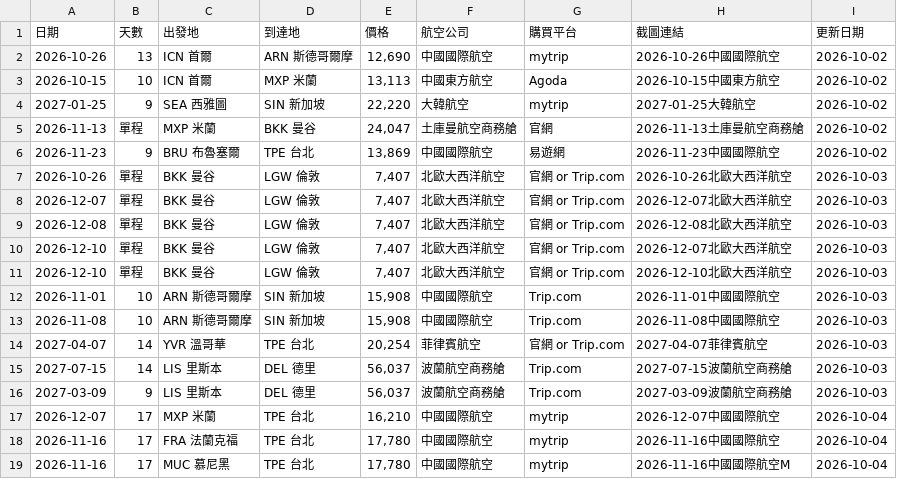
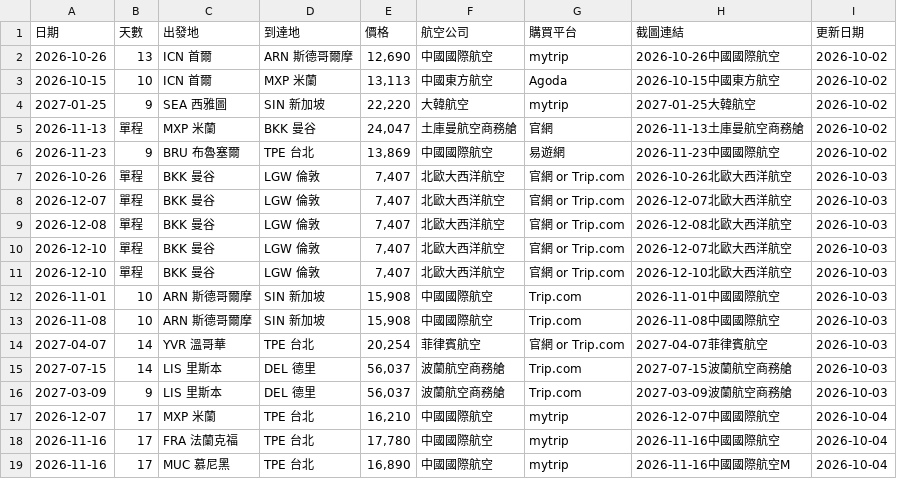
Before and after one commit to SAOJSM/FlightDealAsia, a CSV file: data/deals.csv, drawn as a sheet.

Commit message:
chore: update deals from Telegram Bot (2026-10-04 01:46:13)

```diff
--- a/data/deals.csv
+++ b/data/deals.csv
@@ -18,2 +18,2 @@
 2026-11-16,17,FRA 法蘭克福,TPE 台北,"17,780",中國國際航空,mytrip,2026-11-16中國國際航空,2026-10-04
-2026-11-16,17,MUC 慕尼黑,TPE 台北,"17,780",中國國際航空,mytrip,2026-11-16中國國際航空M,2026-10-04
+2026-11-16,17,MUC 慕尼黑,TPE 台北,"16,890",中國國際航空,mytrip,2026-11-16中國國際航空M,2026-10-04
```
Also changed, not shown: 1 other file.
